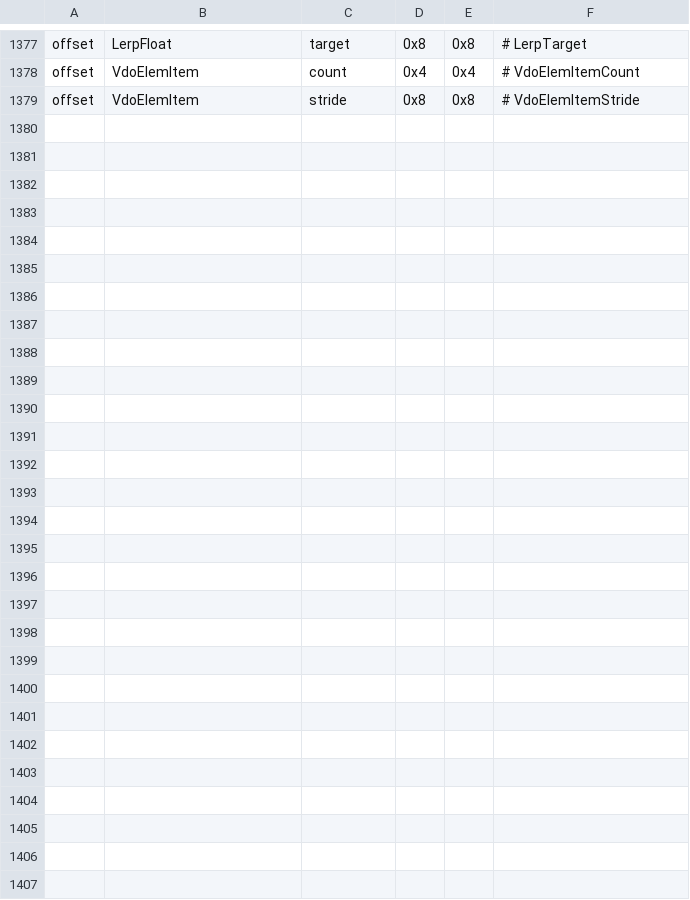
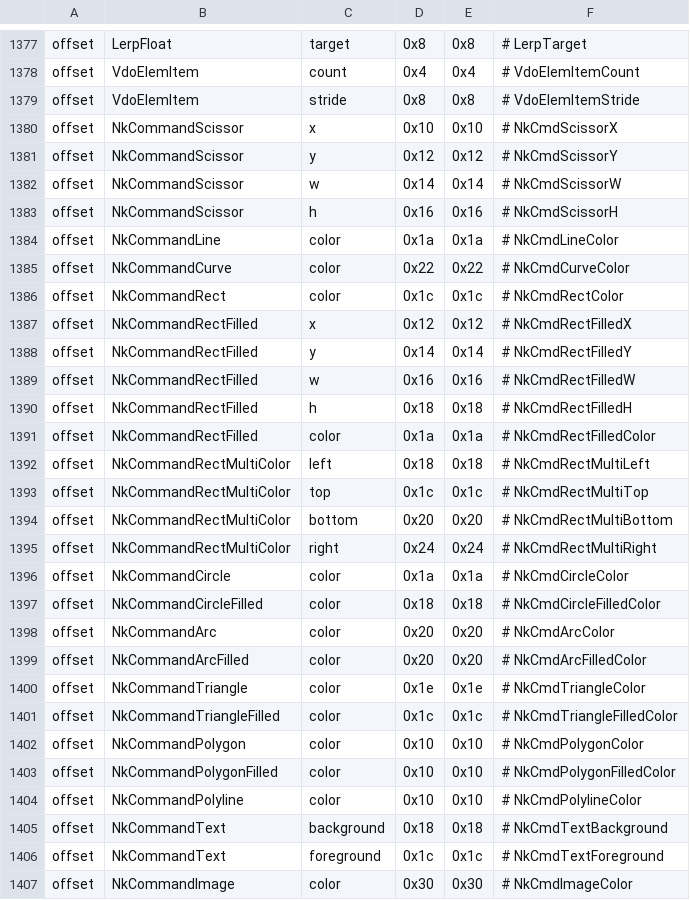
Before and after one commit to nwncxee/cx, a TSV file: managed/Framework/Builds/8193.37-17.tsv, drawn as a sheet; only a part is shown, gaps mark what is left out.

Commit message:
Render records get named fields, nuklear commands fold into generated views, the pass block loses its twin (CX-282)

```diff
--- a/managed/Framework/Builds/8193.37-17.tsv
+++ b/managed/Framework/Builds/8193.37-17.tsv
@@ -1379 +1379,29 @@ offset	VdoElemItem	count	0x4	0x4	# VdoElemItemCount
 offset	VdoElemItem	stride	0x8	0x8	# VdoElemItemStride
+offset	NkCommandScissor	x	0x10	0x10	# NkCmdScissorX
+offset	NkCommandScissor	y	0x12	0x12	# NkCmdScissorY
+offset	NkCommandScissor	w	0x14	0x14	# NkCmdScissorW
+offset	NkCommandScissor	h	0x16	0x16	# NkCmdScissorH
+offset	NkCommandLine	color	0x1a	0x1a	# NkCmdLineColor
+offset	NkCommandCurve	color	0x22	0x22	# NkCmdCurveColor
+offset	NkCommandRect	color	0x1c	0x1c	# NkCmdRectColor
+offset	NkCommandRectFilled	x	0x12	0x12	# NkCmdRectFilledX
+offset	NkCommandRectFilled	y	0x14	0x14	# NkCmdRectFilledY
+offset	NkCommandRectFilled	w	0x16	0x16	# NkCmdRectFilledW
+offset	NkCommandRectFilled	h	0x18	0x18	# NkCmdRectFilledH
+offset	NkCommandRectFilled	color	0x1a	0x1a	# NkCmdRectFilledColor
+offset	NkCommandRectMultiColor	left	0x18	0x18	# NkCmdRectMultiLeft
+offset	NkCommandRectMultiColor	top	0x1c	0x1c	# NkCmdRectMultiTop
+offset	NkCommandRectMultiColor	bottom	0x20	0x20	# NkCmdRectMultiBottom
+offset	NkCommandRectMultiColor	right	0x24	0x24	# NkCmdRectMultiRight
+offset	NkCommandCircle	color	0x1a	0x1a	# NkCmdCircleColor
+offset	NkCommandCircleFilled	color	0x18	0x18	# NkCmdCircleFilledColor
+offset	NkCommandArc	color	0x20	0x20	# NkCmdArcColor
+offset	NkCommandArcFilled	color	0x20	0x20	# NkCmdArcFilledColor
+offset	NkCommandTriangle	color	0x1e	0x1e	# NkCmdTriangleColor
+offset	NkCommandTriangleFilled	color	0x1c	0x1c	# NkCmdTriangleFilledColor
+offset	NkCommandPolygon	color	0x10	0x10	# NkCmdPolygonColor
+offset	NkCommandPolygonFilled	color	0x10	0x10	# NkCmdPolygonFilledColor
+offset	NkCommandPolyline	color	0x10	0x10	# NkCmdPolylineColor
+offset	NkCommandText	background	0x18	0x18	# NkCmdTextBackground
+offset	NkCommandText	foreground	0x1c	0x1c	# NkCmdTextForeground
+offset	NkCommandImage	color	0x30	0x30	# NkCmdImageColor
```
Also changed, not shown: 31 other files.
